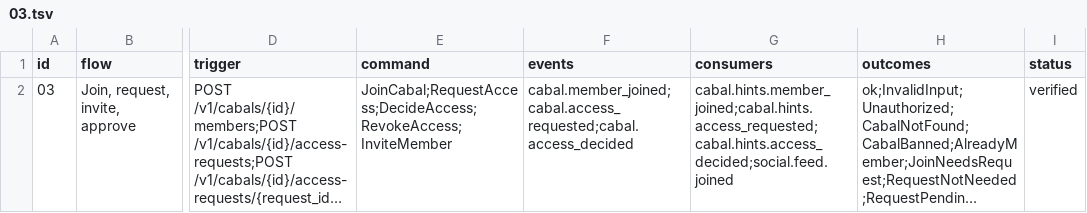
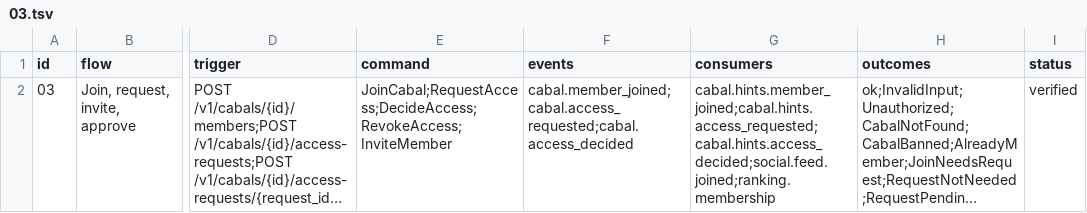
Before and after one commit to Munyon-Canyon/monaco, a TSV file: packages/flows/backend/03.tsv, drawn as a sheet; only a part is shown, gaps mark what is left out; long unchanged cells end in …; the diff names each change by its address in the sheet, - before the commit and + after, or states it on an @@ line.

```diff
--- a/packages/flows/backend/03.tsv
+++ b/packages/flows/backend/03.tsv
-G2 (consumers): cabal.hints.member_joined;cabal.hints.access_requested;cabal.hints.access_decided;social.feed.joined
+G2 (consumers): cabal.hints.member_joined;cabal.hints.access_requested;cabal.hints.access_decided;social.feed.joined;ranking.membership
```
Also changed, not shown: packages/flows/backend/04.tsv, 10 other files.
